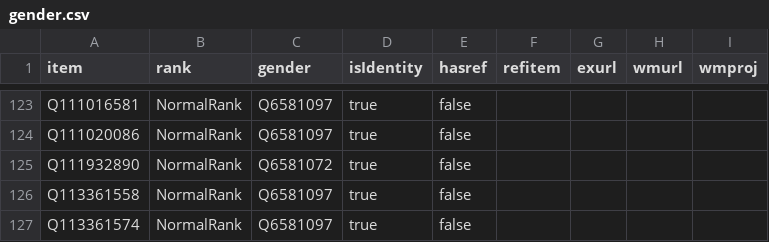
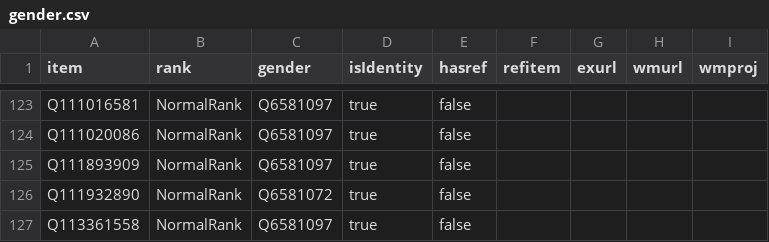
Before and after one commit to every-politician-scrapers/palestine, a CSV file: badges/rawdata/gender.csv, drawn as a sheet; only a part is shown, gaps mark what is left out; the shorter side is filled out with more unchanged rows.

```diff
--- a/badges/rawdata/gender.csv
+++ b/badges/rawdata/gender.csv
@@ -124,2 +124,3 @@ Q111016581,NormalRank,Q6581097,true,false,,,,
 Q111020086,NormalRank,Q6581097,true,false,,,,
+Q111893909,NormalRank,Q6581097,true,false,,,,
 Q111932890,NormalRank,Q6581072,true,false,,,,
```
Also changed, not shown: badges/rawdata/pob.csv.
